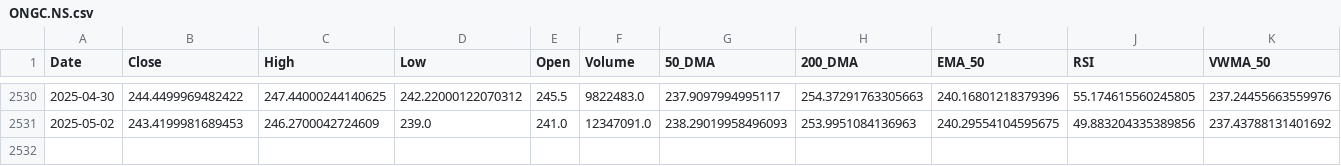
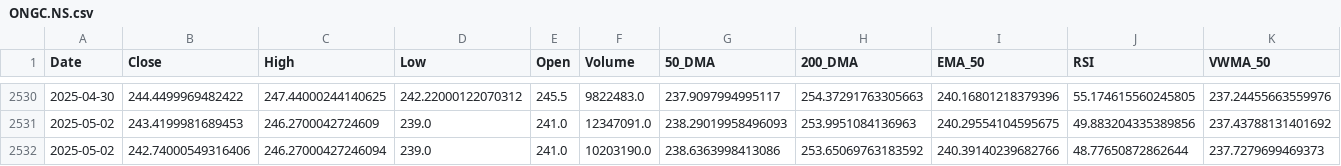
Before and after one commit to sohamdeshpande/dashboard, a CSV file: data/ONGC.NS.csv, drawn as a sheet; only a part is shown, gaps mark what is left out; rows hold the shown columns only; the diff names each change by its address in the sheet, - before the commit and + after, or states it on an @@ line.

Commit message:
Updated CSV with latest data on 2025-05-04

```diff
--- a/data/ONGC.NS.csv
+++ b/data/ONGC.NS.csv
+row 2532: 2025-05-02 | 242.74000549316406 | 246.27000427246094 | 239.0 | 241.0 | 10203190.0 | 238.6363998413086 | 253.65069763183592 | 240.39140239682766 | 48.77650872862644 | 237.7279699469373
```
